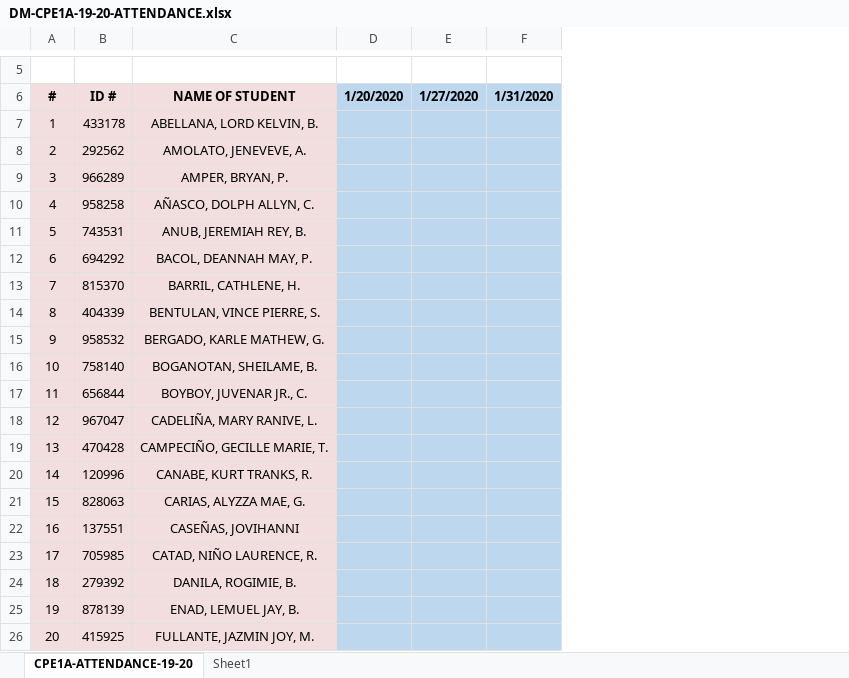
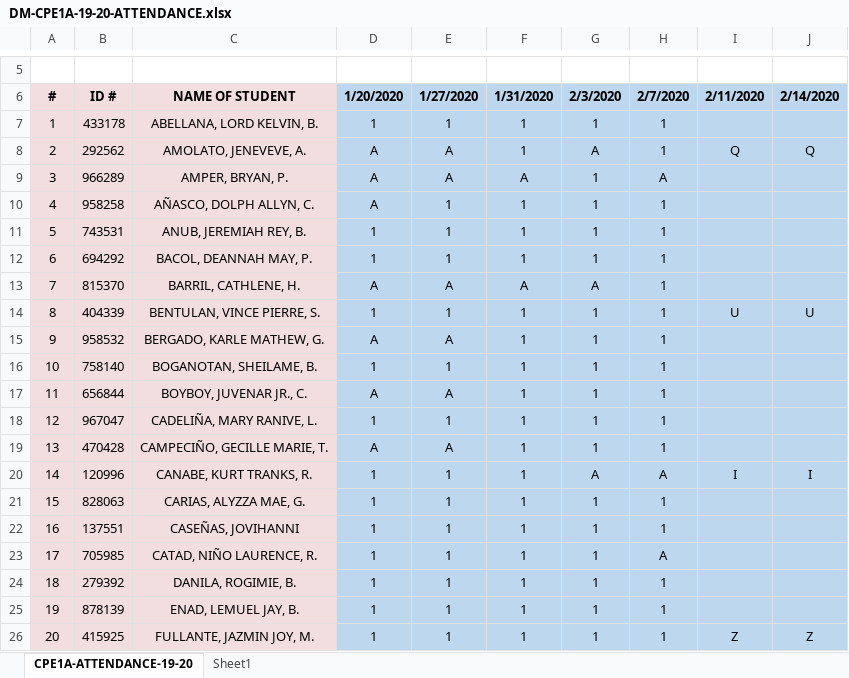
Before and after one commit to BSCPE-1A-CPE-122-TERM-2-S-Y-19-20/MONITORING-CPE1A-19-20, an Excel workbook: DM-CPE1A-19-20-ATTENDANCE.xlsx, sheet CPE1A-ATTENDANCE-19-20, drawn as a sheet; only a part is shown, gaps mark what is left out; values as stored, in another font and other column widths than the file's, no borders; the diff covers the shown part only; the diff names each change by its address in the sheet, - before the commit and + after, or states it on an @@ line.

Commit message:
Update DM-CPE1A-19-20-ATTENDANCE.xlsx

```diff
--- a/DM-CPE1A-19-20-ATTENDANCE.xlsx (sheet CPE1A-ATTENDANCE-19-20)
+++ b/DM-CPE1A-19-20-ATTENDANCE.xlsx (sheet CPE1A-ATTENDANCE-19-20)
+column G (2/3/2020), rows 7-26: 1 | A | 1 | 1 | 1 | 1 | A | 1 | 1 | 1 | 1 | 1 | 1 | A | 1 | 1 | 1 | 1 | 1 | 1
+column H (2/7/2020), rows 7-26: 1 | 1 | A | 1 | 1 | 1 | 1 | 1 | 1 | 1 | 1 | 1 | 1 | A | 1 | 1 | A | 1 | 1 | 1
+column I (2/11/2020), rows 8-26: Q |  |  |  |  |  | U |  |  |  |  |  | I |  |  |  |  |  | Z
+column J (2/14/2020), rows 8-26: Q |  |  |  |  |  | U |  |  |  |  |  | I |  |  |  |  |  | Z
-D7 (1/20/2020): (empty)
+D7 (1/20/2020): 1
-E7 (1/27/2020): (empty)
+E7 (1/27/2020): 1
-F7:F8 (1/31/2020): (empty)
+F7:F8 (1/31/2020): 1
-D8:D10 (1/20/2020): (empty)
+D8:D10 (1/20/2020): A
-E8:E9 (1/27/2020): (empty)
+E8:E9 (1/27/2020): A
-F9 (1/31/2020): (empty)
+F9 (1/31/2020): A
-E10:E12 (1/27/2020): (empty)
+E10:E12 (1/27/2020): 1
-F10:F12 (1/31/2020): (empty)
+F10:F12 (1/31/2020): 1
-D11:D12 (1/20/2020): (empty)
+D11:D12 (1/20/2020): 1
-D13 (1/20/2020): (empty)
+D13 (1/20/2020): A
-E13 (1/27/2020): (empty)
+E13 (1/27/2020): A
-F13 (1/31/2020): (empty)
+F13 (1/31/2020): A
-D14 (1/20/2020): (empty)
+D14 (1/20/2020): 1
-E14 (1/27/2020): (empty)
+E14 (1/27/2020): 1
-F14:F26 (1/31/2020): (empty)
+F14:F26 (1/31/2020): 1
-D15 (1/20/2020): (empty)
+D15 (1/20/2020): A
-E15 (1/27/2020): (empty)
+E15 (1/27/2020): A
-D16 (1/20/2020): (empty)
+D16 (1/20/2020): 1
-E16 (1/27/2020): (empty)
+E16 (1/27/2020): 1
-D17 (1/20/2020): (empty)
+D17 (1/20/2020): A
-E17 (1/27/2020): (empty)
+E17 (1/27/2020): A
-D18 (1/20/2020): (empty)
+D18 (1/20/2020): 1
-E18 (1/27/2020): (empty)
+E18 (1/27/2020): 1
-D19 (1/20/2020): (empty)
+D19 (1/20/2020): A
-E19 (1/27/2020): (empty)
+E19 (1/27/2020): A
-D20:D26 (1/20/2020): (empty)
+D20:D26 (1/20/2020): 1
-E20:E26 (1/27/2020): (empty)
+E20:E26 (1/27/2020): 1
```
Also changed, not shown: 84 edited cells elsewhere in this sheet, charts or pictures.
